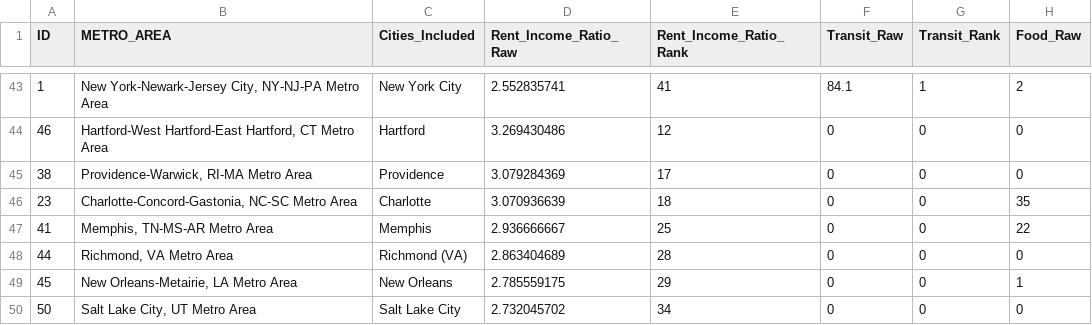
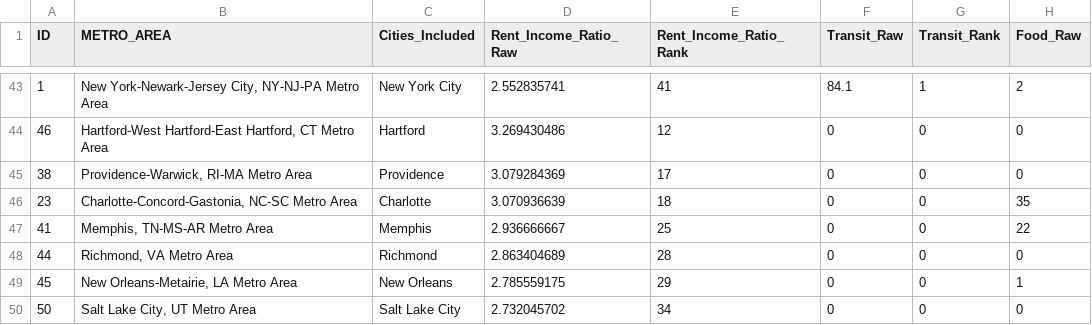
Before and after one commit to geog575-spring2016/best-places-to-live, a CSV file: data/Master.csv, drawn as a sheet; only a part is shown, gaps mark what is left out; the diff names each change by its address in the sheet, - before the commit and + after, or states it on an @@ line.

```diff
--- a/data/Master.csv
+++ b/data/Master.csv
-C48 (Cities_Included): Richmond (VA)
+C48 (Cities_Included): Richmond
```
Also changed, not shown: 1 other file.
